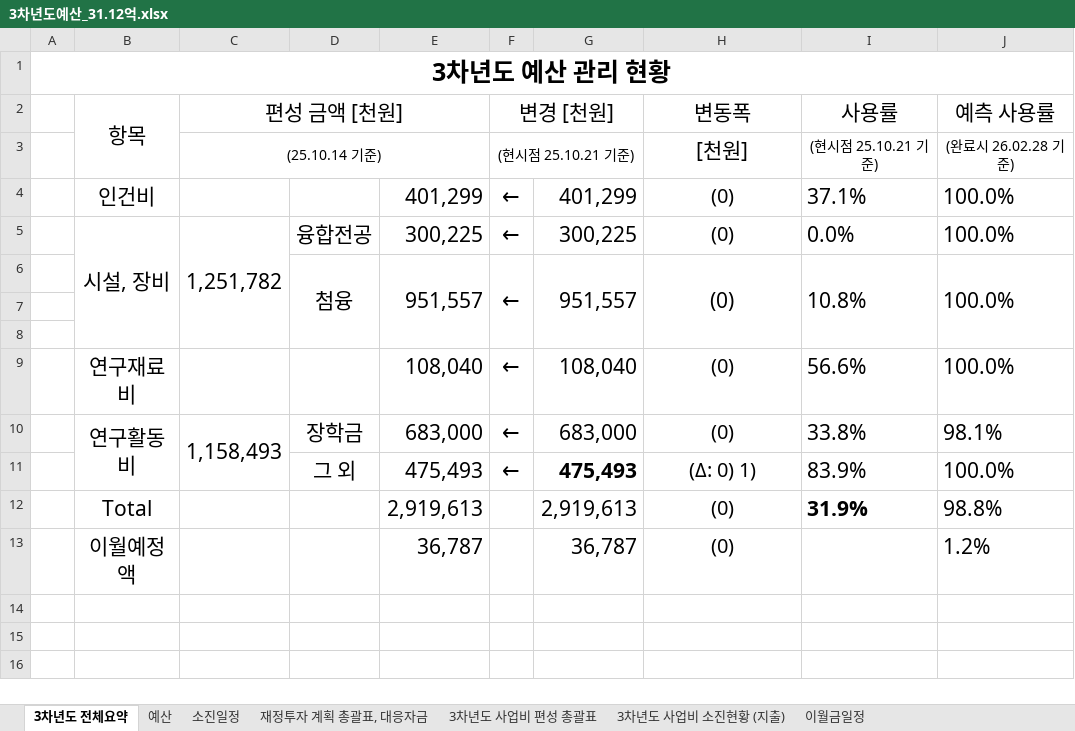
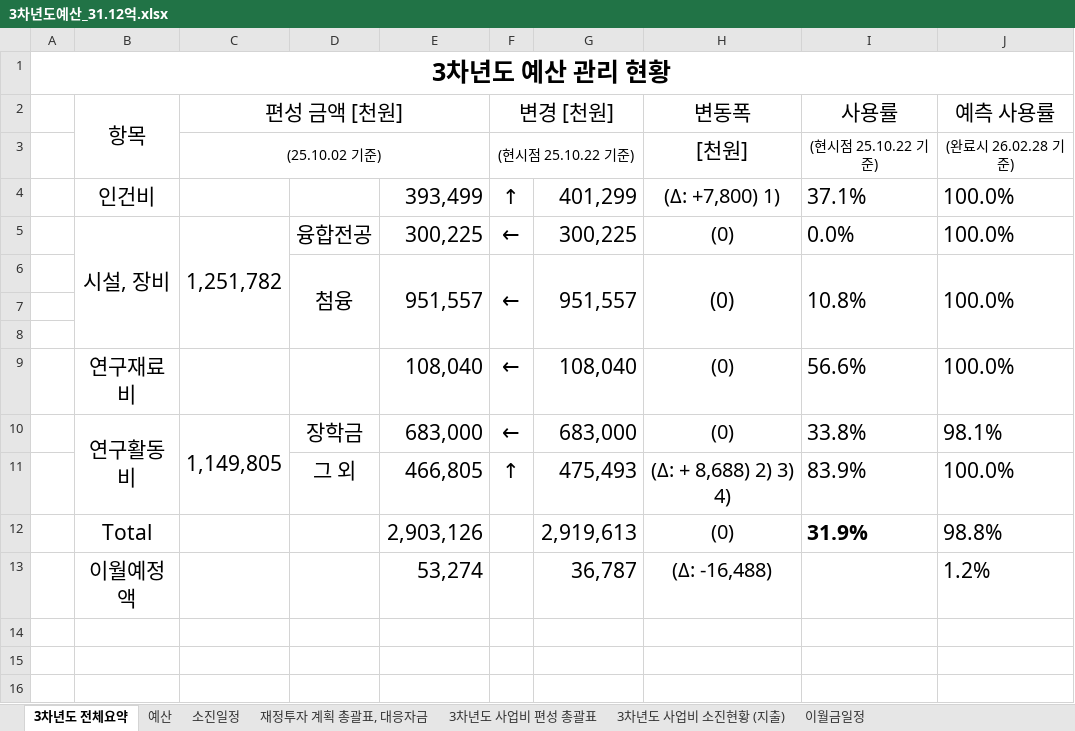
Before and after one commit to vectorcont62-dev/SSSU-third, an Excel workbook: 3차년도예산_31.12억.xlsx, sheet 3차년도 전체요약, drawn as a sheet; only a part is shown; values as stored, in another font and other column widths than the file's, no borders; the diff names each change by its address in the sheet, - before the commit and + after, or states it on an @@ line.

```diff
--- a/3차년도예산_31.12억.xlsx (sheet 3차년도 전체요약)
+++ b/3차년도예산_31.12억.xlsx (sheet 3차년도 전체요약)
-C3 (편성 금액 [천원]): (25.10.14 기준)
+C3 (편성 금액 [천원]): (25.10.02 기준)
-F3 (변경 [천원]): (현시점 25.10.21 기준)
+F3 (변경 [천원]): (현시점 25.10.22 기준)
-I3 (사용률): (현시점 25.10.21 기준)
+I3 (사용률): (현시점 25.10.22 기준)
-E4: 401,299
+E4: 393,499
-F4 (변경 [천원]): ←
+F4 (변경 [천원]): ↑
-H4 (변동폭): (0)
+H4 (변동폭): (Δ: +7,800) 1)
-C10 (편성 금액 [천원]): 1,158,493
+C10 (편성 금액 [천원]): 1,149,805
-E11: 475,493
+E11: 466,805
-F11 (변경 [천원]): ←
+F11 (변경 [천원]): ↑
-G11 bold: on
+G11 bold: off
-H11 (변동폭): (Δ: 0) 1)
+H11 (변동폭): (Δ: + 8,688) 2) 3) 4)
-E12: 2,919,613
+E12: 2,903,126
-E13: 36,787
+E13: 53,274
-H13 (변동폭): (0)
+H13 (변동폭): (Δ: -16,488)
```
Also changed, not shown: 2 other files.
